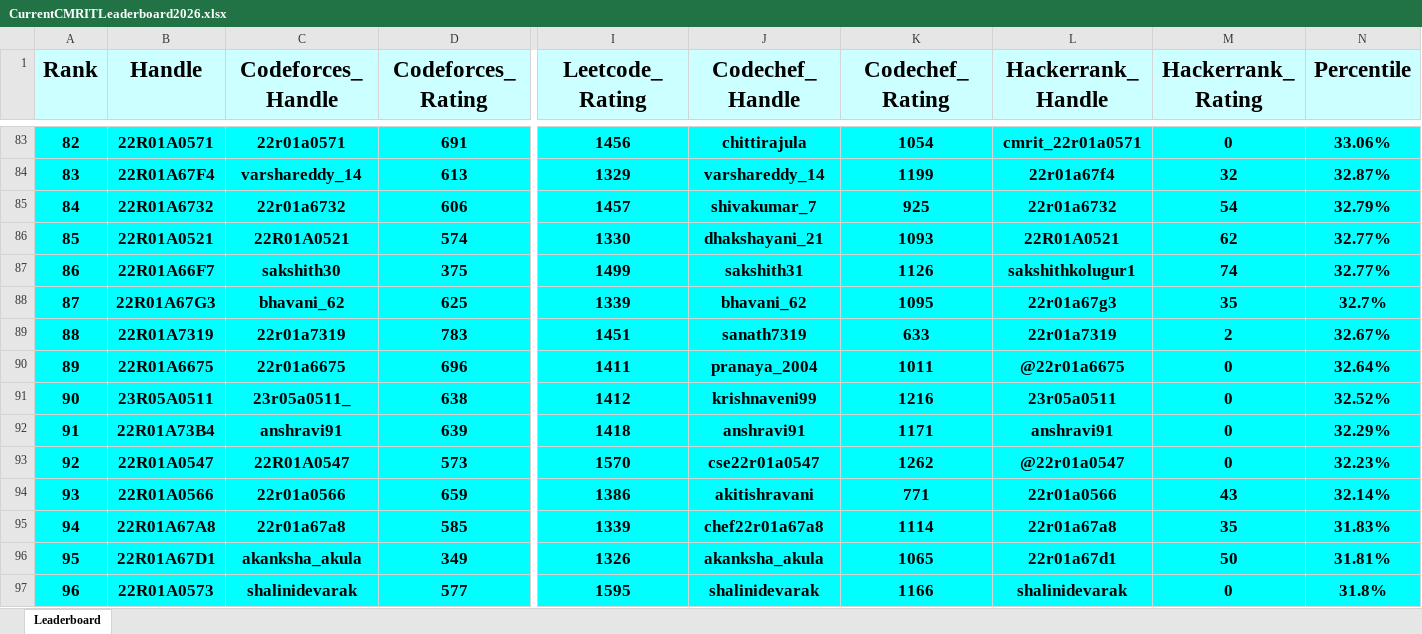
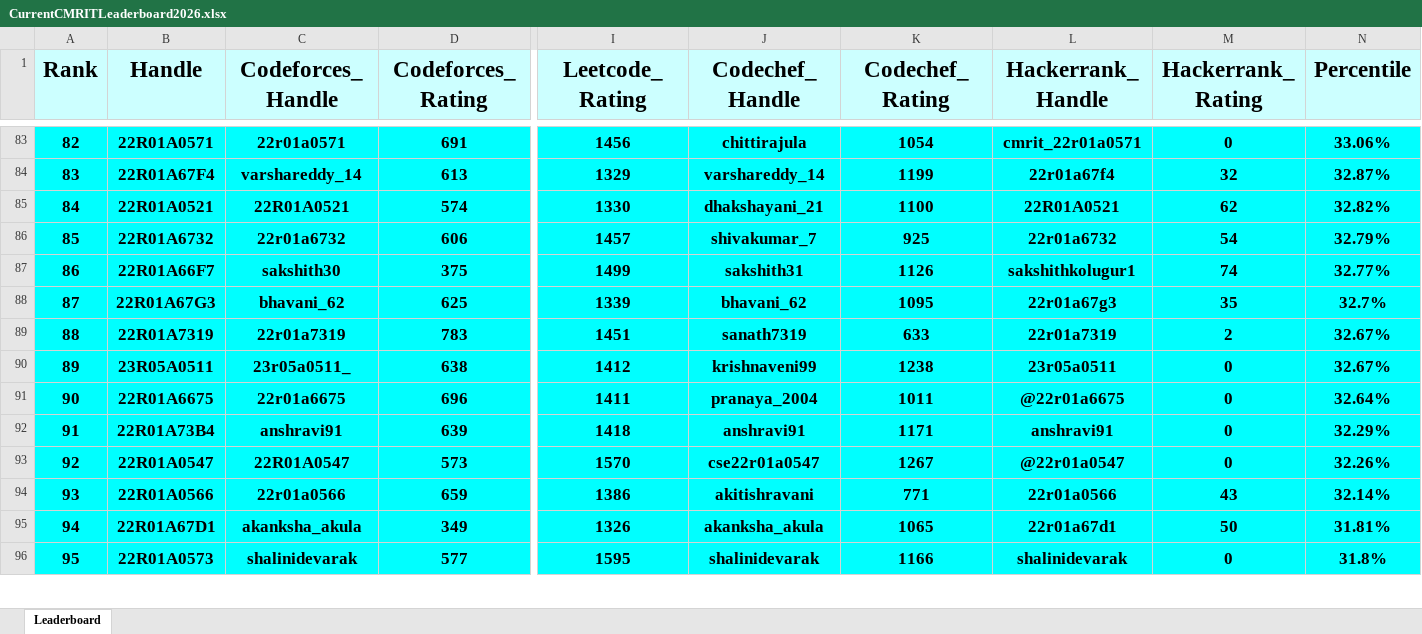
Before and after one commit to dog-broad/CMRIT2026Leaderboard, an Excel workbook: Leaderboards/CurrentCMRITLeaderboard2026.xlsx, sheet Leaderboard, drawn as a sheet; only a part is shown, gaps mark what is left out; values as stored, in another font and other column widths than the file's, no borders; removed rows and columns are numbered as before the commit, all else as after; rows hold the shown columns only; the diff covers the shown part only; the diff names each change by its address in the sheet, - before the commit and + after, or states it on an @@ line.

```diff
--- a/Leaderboards/CurrentCMRITLeaderboard2026.xlsx (sheet Leaderboard)
+++ b/Leaderboards/CurrentCMRITLeaderboard2026.xlsx (sheet Leaderboard)
@@ column A (Rank) renumbered between rows 28 and 449 @@
+row 85: 84 | 22R01A0521 | 22R01A0521 | 574 | 1330 | dhakshayani_21 | 1100 | 22R01A0521 | 62 | 32.82%
-row 86: 85 | 22R01A0521 | 22R01A0521 | 574 | 1330 | dhakshayani_21 | 1093 | 22R01A0521 | 62 | 32.77%
+row 90: 89 | 23R05A0511 | 23r05a0511_ | 638 | 1412 | krishnaveni99 | 1238 | 23r05a0511 | 0 | 32.67%
-row 91: 90 | 23R05A0511 | 23r05a0511_ | 638 | 1412 | krishnaveni99 | 1216 | 23r05a0511 | 0 | 32.52%
-K93 (Codechef_Rating): 1262
+K93 (Codechef_Rating): 1267
-N93 (Percentile): 32.23%
+N93 (Percentile): 32.26%
-row 95: 94 | 22R01A67A8 | 22r01a67a8 | 585 | 1339 | chef22r01a67a8 | 1114 | 22r01a67a8 | 35 | 31.83%
```
Also changed, not shown: 38 added rows, 37 removed rows and 80 edited cells elsewhere in this sheet.
